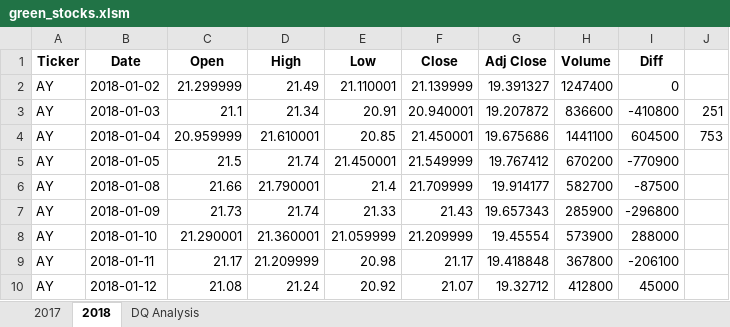
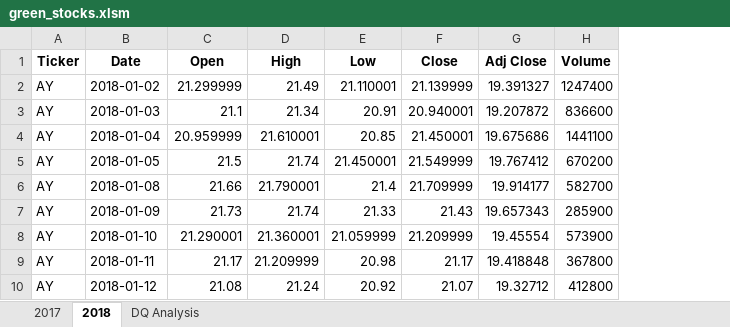
Before and after one commit to shaileeM/stock-analysis, an Excel workbook: green_stocks.xlsm, sheet 2018, drawn as a sheet; only a part is shown; values as stored, in another font and other column widths than the file's, no borders; the diff names each change by its address in the sheet, - before the commit and + after, or states it on an @@ line.

Commit message:
logical operators

```diff
--- a/green_stocks.xlsm (sheet 2018)
+++ b/green_stocks.xlsm (sheet 2018)
-column I (Diff), rows 2-10: 0 | -410800 | 604500 | -770900 | -87500 | -296800 | 288000 | -206100 | 45000
-column J, rows 3-4: 251 | 753
```
Also changed, not shown: sheet DQ Analysis.
